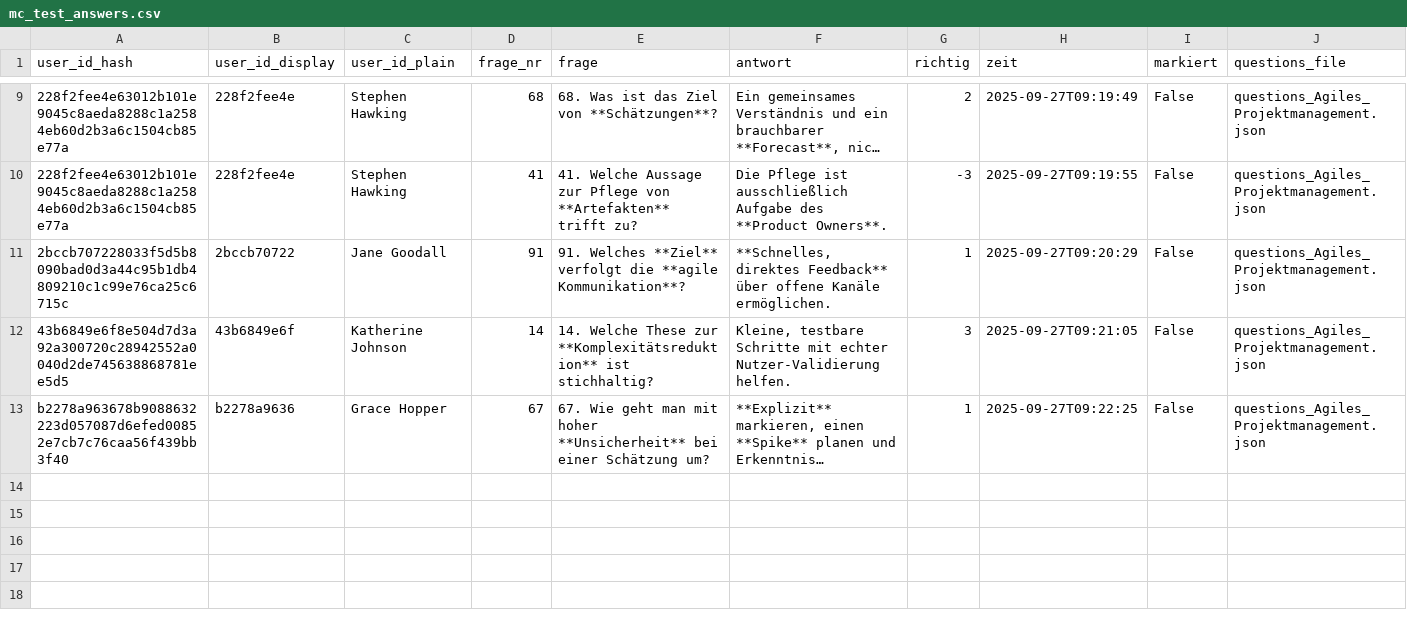
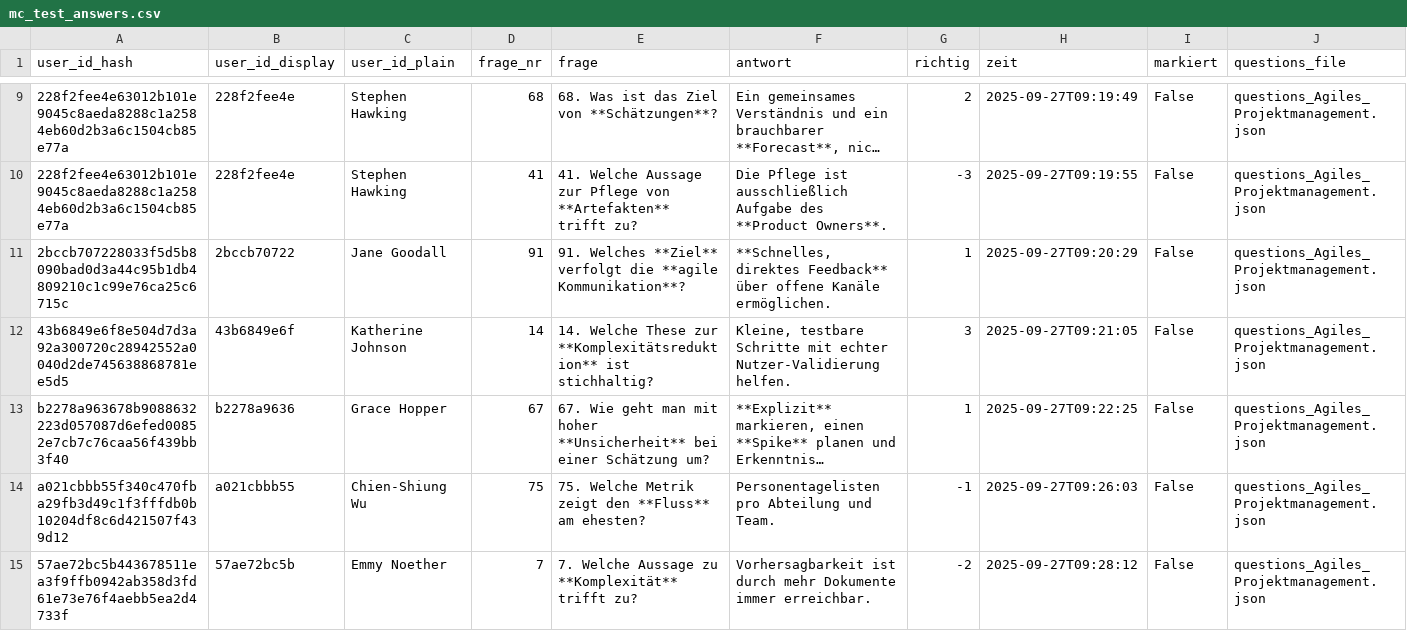
Before and after one commit to kqc-real/streamlit, a CSV file: mc_test_answers.csv, drawn as a sheet; only a part is shown, gaps mark what is left out; long unchanged cells end in …; the diff names each change by its address in the sheet, - before the commit and + after, or states it on an @@ line.

Commit message:
Update toast messages for user session and enhance answer dataset with new entries

```diff
--- a/mc_test_answers.csv
+++ b/mc_test_answers.csv
+row 14: a021cbbb55f340c470fba29fb3d49c1f3fffdb0b10204df8c6d421507f439d12 | a021cbbb55 | Chien-Shiung Wu | 75 | 75. Welche Metrik zeigt den **Fluss** am ehesten? | Personentagelisten pro Abteilung und Team. | -1 | 2025-09-27T09:26:03 | False | questions_Agiles_Projektmanagement.json
+row 15: 57ae72bc5b443678511ea3f9ffb0942ab358d3fd61e73e76f4aebb5ea2d4733f | 57ae72bc5b | Emmy Noether | 7 | 7. Welche Aussage zu **Komplexität** trifft zu? | Vorhersagbarkeit ist durch mehr Dokumente immer erreichbar. | -2 | 2025-09-27T09:28:12 | False | questions_Agiles_Projektmanagement.json
```
Also changed, not shown: 2 other files.
